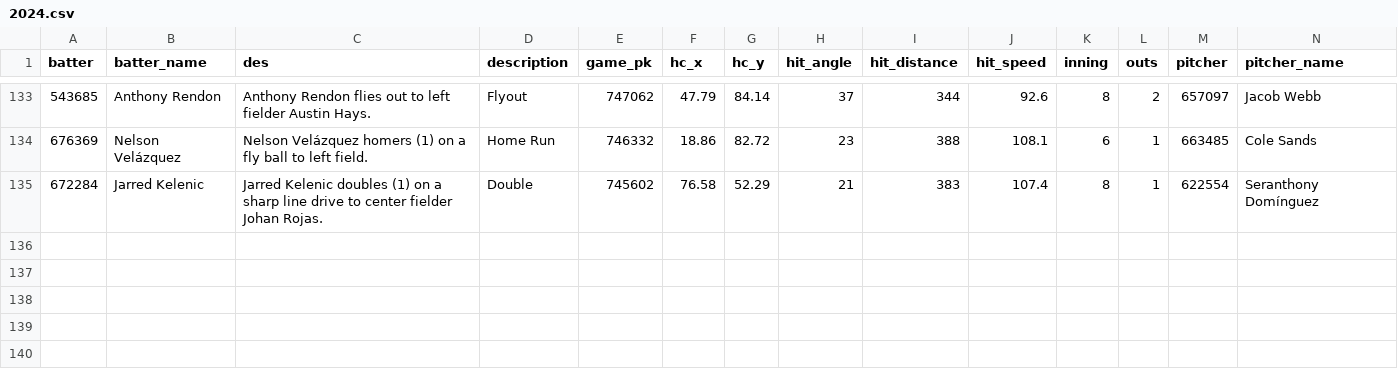
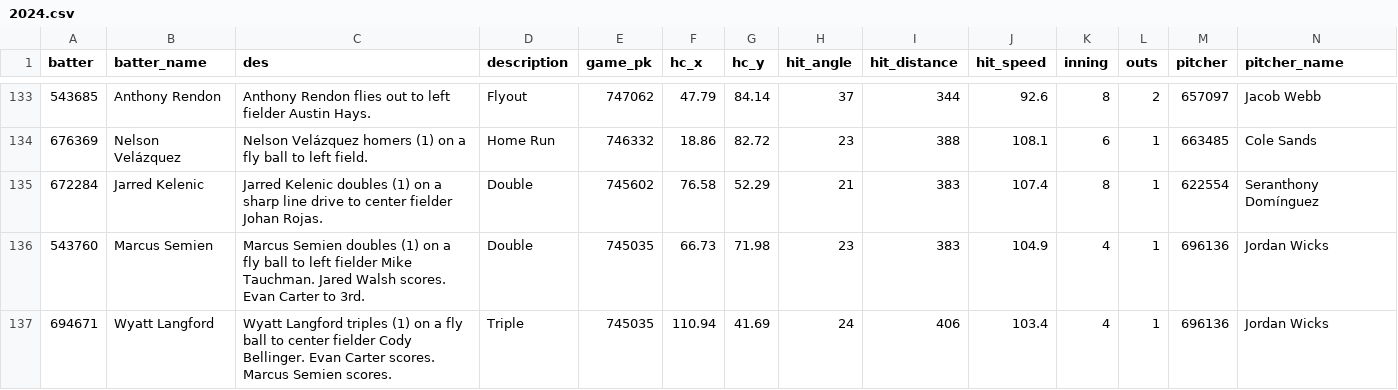
Before and after one commit to NimbleValley/home-run-api, a CSV file: site/data/2024.csv, drawn as a sheet; only a part is shown, gaps mark what is left out; rows hold the shown columns only; the diff names each change by its address in the sheet, - before the commit and + after, or states it on an @@ line.

Commit message:
Upload data

```diff
--- a/site/data/2024.csv
+++ b/site/data/2024.csv
+row 136: 543760 | Marcus Semien | Marcus Semien doubles (1) on a fly ball to left fielder Mike Tauchman. Jared Walsh scores. Evan Carter to 3rd. | Double | 745035 | 66.73 | 71.98 | 23 | 383 | 104.9 | 4 | 1 | 696136 | Jordan Wicks
+row 137: 694671 | Wyatt Langford | Wyatt Langford triples (1) on a fly ball to center fielder Cody Bellinger. Evan Carter scores. Marcus Semien scores. | Triple | 745035 | 110.94 | 41.69 | 24 | 406 | 103.4 | 4 | 1 | 696136 | Jordan Wicks
```
Also changed, not shown: 31 other files.
